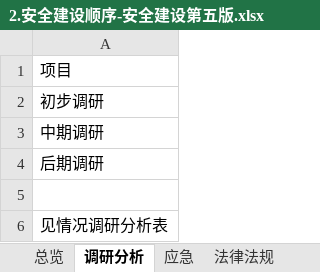
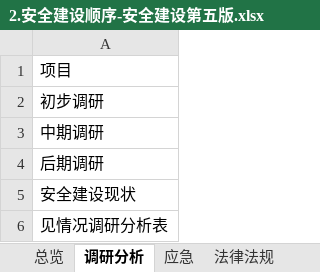
Before and after one commit to scopion/devsecops, an Excel workbook: 2.安全建设顺序-安全建设第五版.xlsx, sheet 调研分析, drawn as a sheet; values as stored, in another font and other column widths than the file's, no borders; the diff names each change by its address in the sheet, - before the commit and + after, or states it on an @@ line.

```diff
--- a/2.安全建设顺序-安全建设第五版.xlsx (sheet 调研分析)
+++ b/2.安全建设顺序-安全建设第五版.xlsx (sheet 调研分析)
-A5: (empty)
+A5: 安全建设现状
```
Also changed, not shown: sheet 法律法规, 2.原创-基础安全/2.基础安全方案-持续更新.xlsx, 3.原创-办公安全/2.办公安全方案-持续更新.xlsx, 7 other files.
